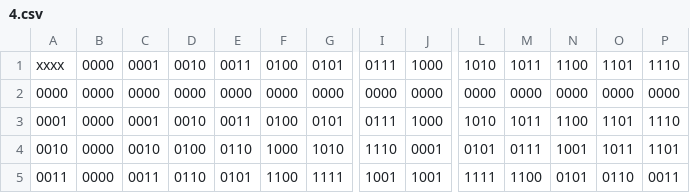
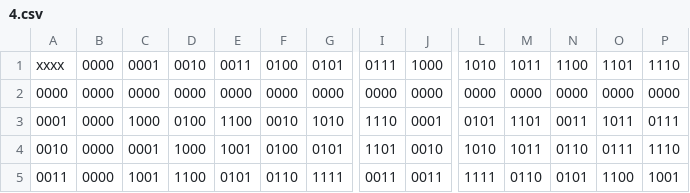
Before and after one commit to pr00thmatic/pr00thmatic.github.io, a CSV file: awesome-gf-polinomial-table-generator/4.csv, drawn as a sheet; only a part is shown, gaps mark what is left out; the diff covers the shown part only; the diff names each change by its address in the sheet, - before the commit and + after, or states it on an @@ line.

```diff
--- a/awesome-gf-polinomial-table-generator/4.csv
+++ b/awesome-gf-polinomial-table-generator/4.csv
-C3: 0001
+C3: 1000
-D3: 0010
+D3: 0100
-E3: 0011
+E3: 1100
-F3: 0100
+F3: 0010
-G3: 0101
+G3: 1010
-I3: 0111
+I3: 1110
-J3: 1000
+J3: 0001
-L3: 1010
+L3: 0101
-M3: 1011
+M3: 1101
-N3: 1100
+N3: 0011
-O3: 1101
+O3: 1011
-P3: 1110
+P3: 0111
-C4: 0010
+C4: 0001
-D4: 0100
+D4: 1000
-E4: 0110
+E4: 1001
-F4: 1000
+F4: 0100
-G4: 1010
+G4: 0101
-I4: 1110
+I4: 1101
-J4: 0001
+J4: 0010
-L4: 0101
+L4: 1010
-M4: 0111
+M4: 1011
-N4: 1001
+N4: 0110
-O4: 1011
+O4: 0111
-P4: 1101
+P4: 1110
-C5: 0011
+C5: 1001
-D5: 0110
+D5: 1100
-F5: 1100
+F5: 0110
-I5: 1001
+I5: 0011
-J5: 1001
+J5: 0011
-M5: 1100
+M5: 0110
-O5: 0110
+O5: 1100
-P5: 0011
+P5: 1001
```
Also changed, not shown: 2 removed rows and 112 edited cells elsewhere in this file, 1 other file.
